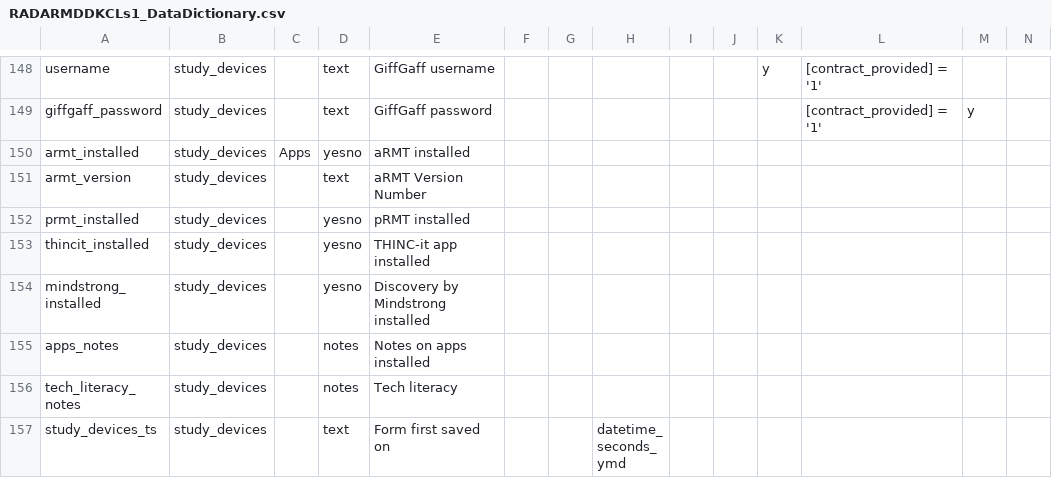
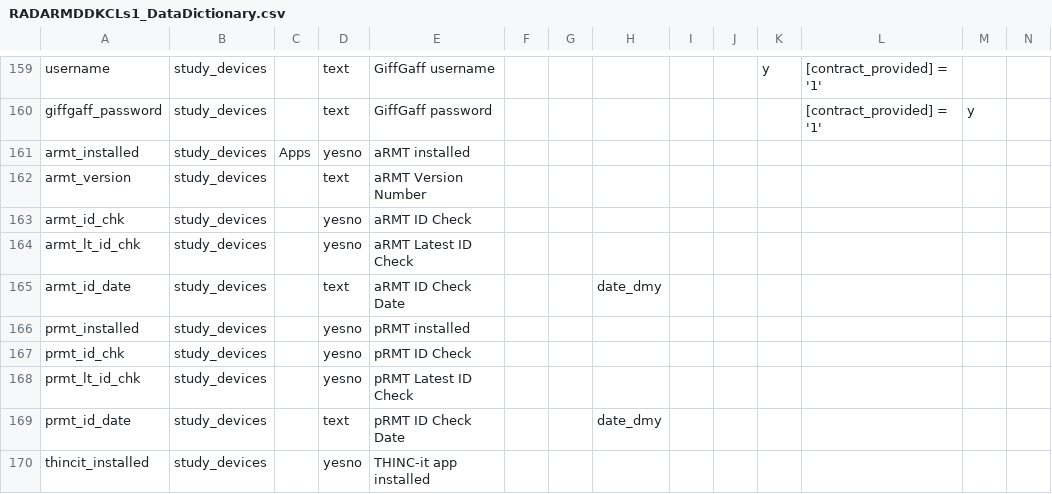
Before and after one commit to RADAR-base/RADAR-CNS-Studies-Data-Dictionary, a CSV file: RADARMDDKCLs1/RADARMDDKCLs1_DataDictionary.csv, drawn as a sheet; only a part is shown, gaps mark what is left out; the shorter side is filled out with more unchanged rows; rows hold the shown columns only; the diff covers the shown part only; the diff names each change by its address in the sheet, - before the commit and + after, or states it on an @@ line.

```diff
--- a/RADARMDDKCLs1/RADARMDDKCLs1_DataDictionary.csv
+++ b/RADARMDDKCLs1/RADARMDDKCLs1_DataDictionary.csv
+row 163: armt_id_chk | study_devices |  | yesno | aRMT ID Check
+row 164: armt_lt_id_chk | study_devices |  | yesno | aRMT Latest ID Check
+row 165: armt_id_date | study_devices |  | text | aRMT ID Check Date |  |  | date_dmy
+row 167: prmt_id_chk | study_devices |  | yesno | pRMT ID Check
+row 168: prmt_lt_id_chk | study_devices |  | yesno | pRMT Latest ID Check
+row 169: prmt_id_date | study_devices |  | text | pRMT ID Check Date |  |  | date_dmy
```
Also changed, not shown: 17 added rows and 1 edited cell elsewhere in this file.
